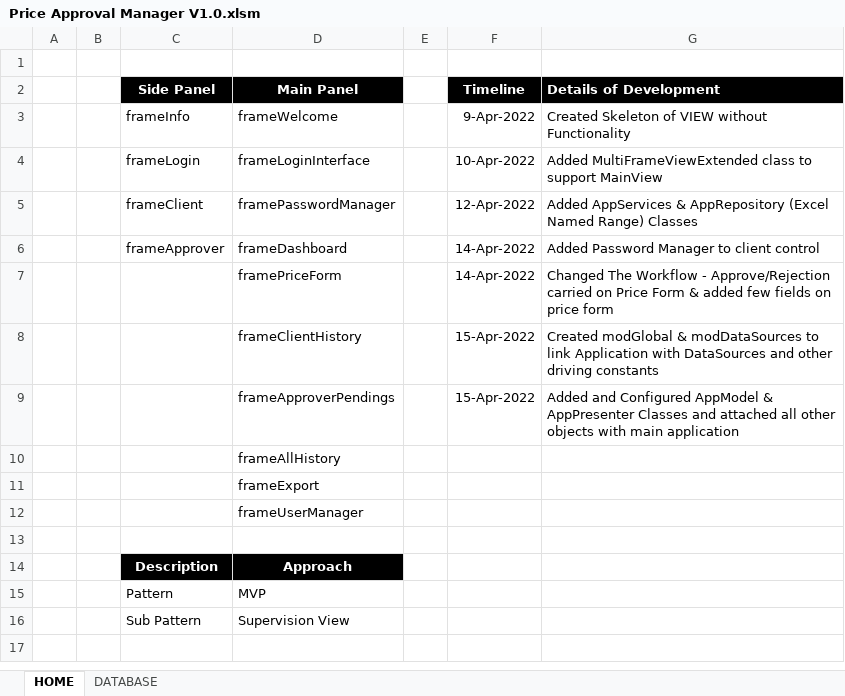
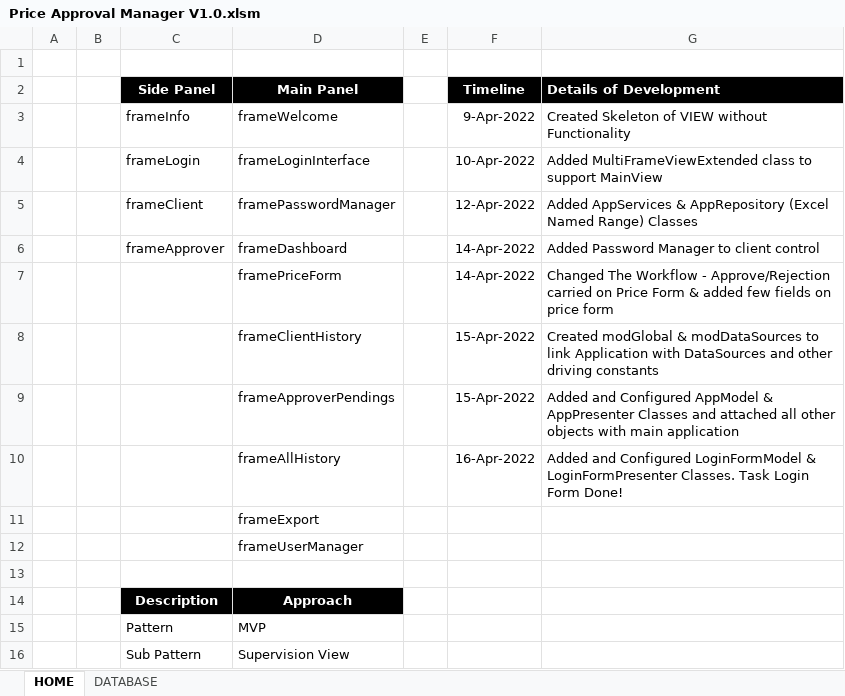
Before and after one commit to tothzola/price-manager, an Excel workbook: Price Approval Manager V1.0.xlsm, sheet HOME, drawn as a sheet; values as stored, in another font and other column widths than the file's, no borders; charts and pictures not drawn; removed rows and columns are numbered as before the commit, all else as after; the diff names each change by its address in the sheet, - before the commit and + after, or states it on an @@ line.

Commit message:
Update to App and added Icons
Added and Configured LoginFormModel & LoginFormPresenter Classes. Task Login Form Done!

```diff
--- a/Price Approval Manager V1.0.xlsm (sheet HOME)
+++ b/Price Approval Manager V1.0.xlsm (sheet HOME)
-row 10:  |  |  | frameAllHistory
+row 10:  |  |  | frameAllHistory |  | 16-Apr-2022 | Added and Configured LoginFormModel & LoginFormPresenter Classes. Task Login Form Done!
```
Also changed, not shown: sheet DATABASE, 4 other files.
